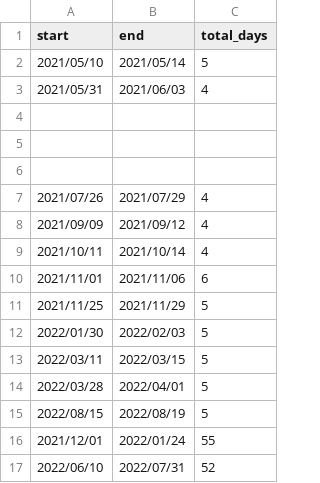
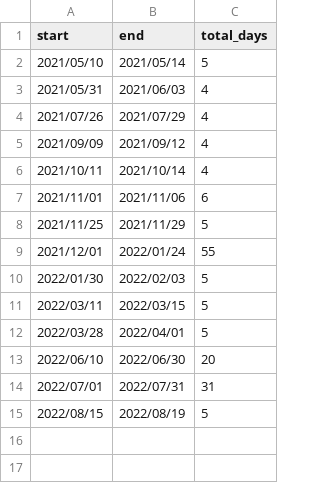
Before and after one commit to reddy-sachin/REPPU-ESN2, a CSV file: LSTM/mhd_dates.csv, drawn as a sheet.

```diff
--- a/LSTM/mhd_dates.csv
+++ b/LSTM/mhd_dates.csv
@@ -3,5 +3,2 @@ start,end,total_days
 2021/05/31,2021/06/03,4
-
-
-
 2021/07/26,2021/07/29,4
@@ -11,2 +8,3 @@ start,end,total_days
 2021/11/25,2021/11/29,5
+2021/12/01,2022/01/24,55
 2022/01/30,2022/02/03,5
@@ -14,4 +12,4 @@ start,end,total_days
 2022/03/28,2022/04/01,5
+2022/06/10,2022/06/30,20
+2022/07/01,2022/07/31,31
 2022/08/15,2022/08/19,5
-2021/12/01,2022/01/24,55
-2022/06/10,2022/07/31,52
```
Also changed, not shown: 3 other files.
